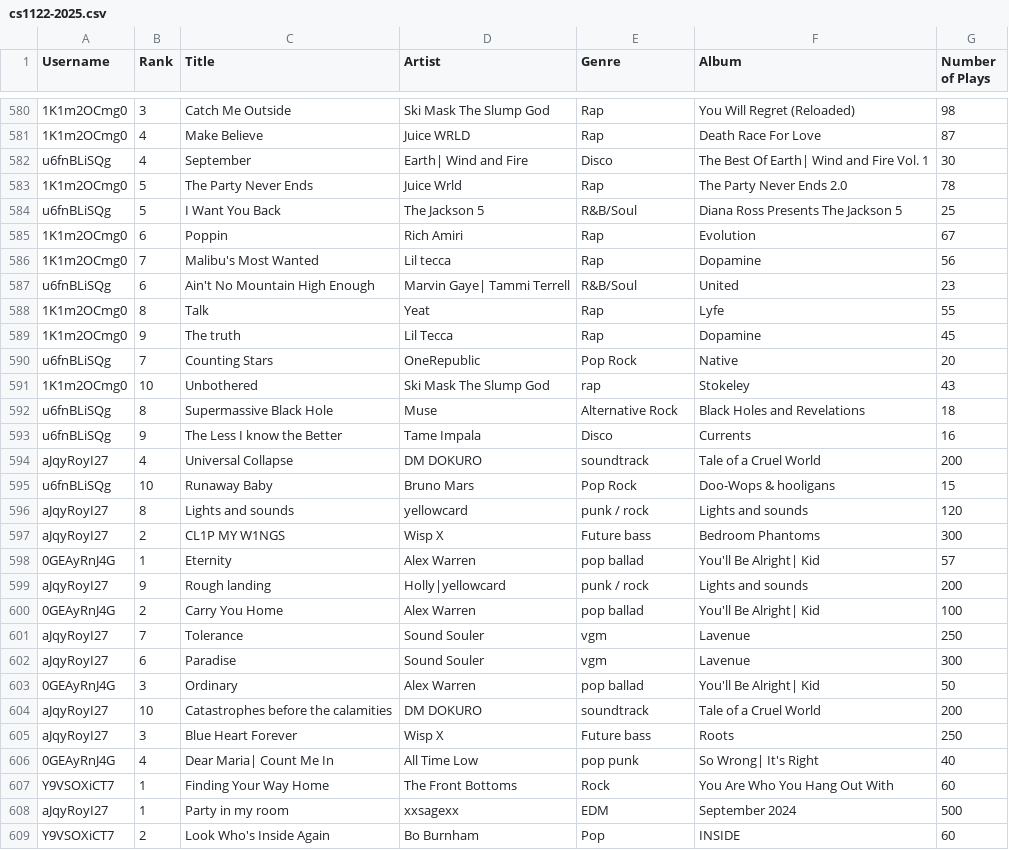
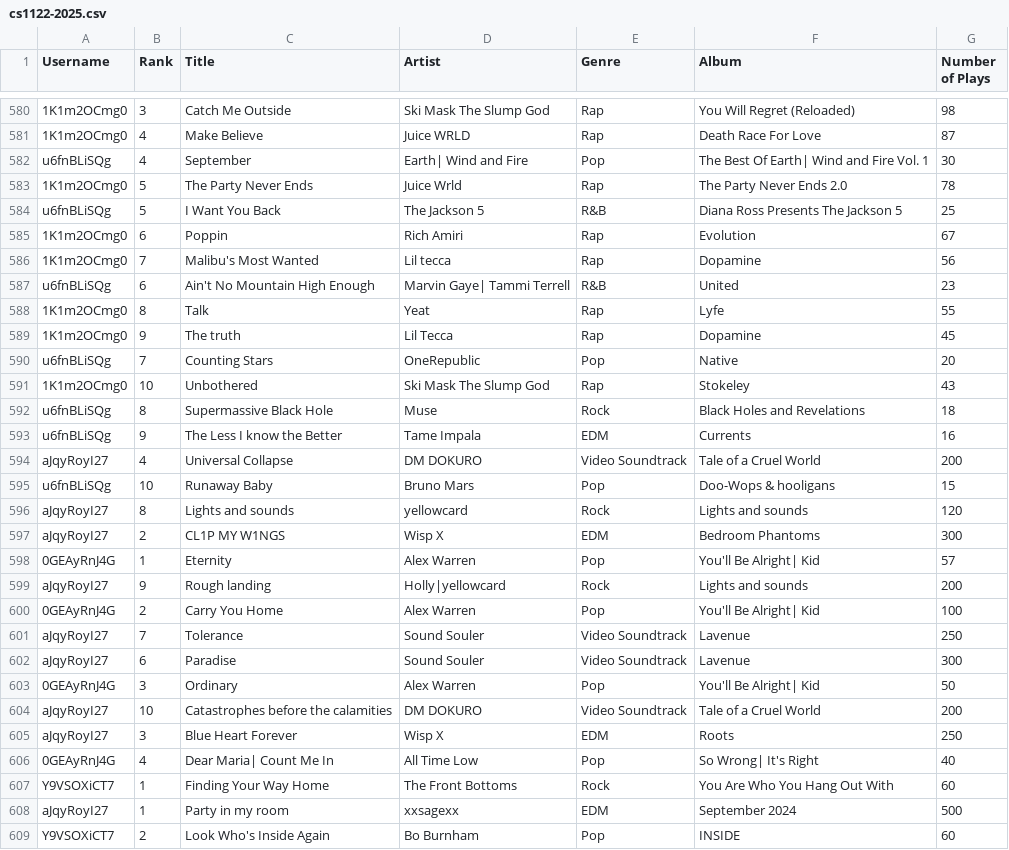
Before and after one commit to vanssx3/cs1122-program7, a CSV file: cs1122-2025.csv, drawn as a sheet; only a part is shown, gaps mark what is left out; the diff covers the shown part only; the diff names each change by its address in the sheet, - before the commit and + after, or states it on an @@ line.

```diff
--- a/cs1122-2025.csv
+++ b/cs1122-2025.csv
-E582 (Genre): Disco
+E582 (Genre): Pop
-E584 (Genre): R&B/Soul
+E584 (Genre): R&B
-E587 (Genre): R&B/Soul
+E587 (Genre): R&B
-E590 (Genre): Pop Rock
+E590 (Genre): Pop
-E591 (Genre): rap
+E591 (Genre): Rap
-E592 (Genre): Alternative Rock
+E592 (Genre): Rock
-E593 (Genre): Disco
+E593 (Genre): EDM
-E594 (Genre): soundtrack
+E594 (Genre): Video Soundtrack
-E595 (Genre): Pop Rock
+E595 (Genre): Pop
-E596 (Genre): punk / rock
+E596 (Genre): Rock
-E597 (Genre): Future bass
+E597 (Genre): EDM
-E598 (Genre): pop ballad
+E598 (Genre): Pop
-E599 (Genre): punk / rock
+E599 (Genre): Rock
-E600 (Genre): pop ballad
+E600 (Genre): Pop
-E601:E602 (Genre): vgm
+E601:E602 (Genre): Video Soundtrack
-E603 (Genre): pop ballad
+E603 (Genre): Pop
-E604 (Genre): soundtrack
+E604 (Genre): Video Soundtrack
-E605 (Genre): Future bass
+E605 (Genre): EDM
-E606 (Genre): pop punk
+E606 (Genre): Pop
```
Also changed, not shown: 159 edited cells elsewhere in this file.
